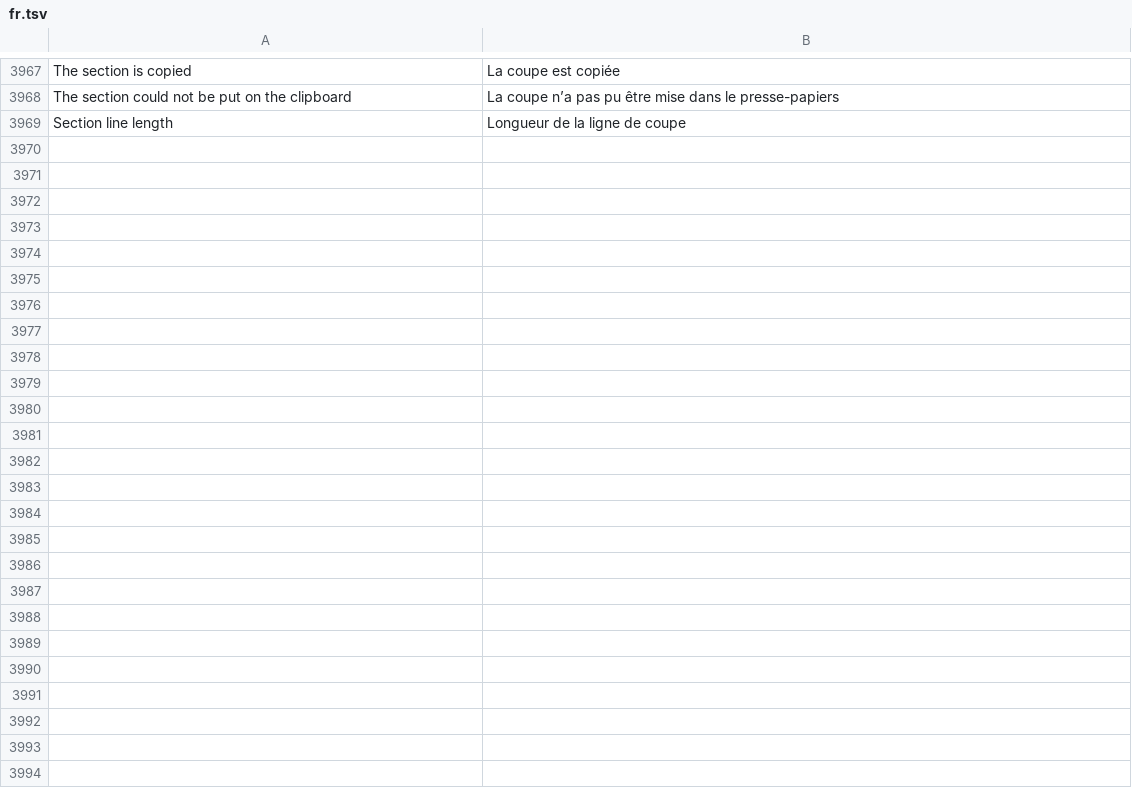
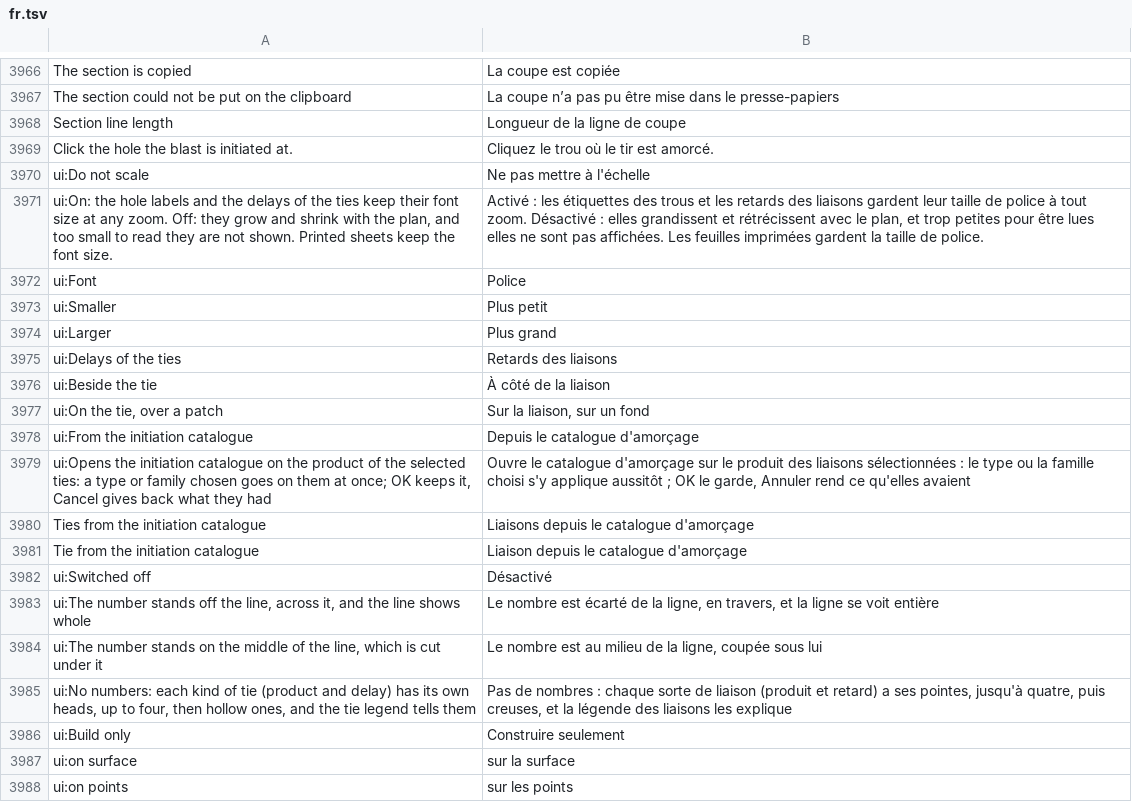
Before and after one commit to rootspain/bdsgnr, a TSV file: src/BlastDesigner.App/Services/fr.tsv, drawn as a sheet; only a part is shown, gaps mark what is left out; the diff covers the shown part only; the diff names each change by its address in the sheet, - before the commit and + after, or states it on an @@ line.

```diff
--- a/src/BlastDesigner.App/Services/fr.tsv
+++ b/src/BlastDesigner.App/Services/fr.tsv
+row 3969: Click the hole the blast is initiated at. | Cliquez le trou où le tir est amorcé.
+row 3970: ui:Do not scale | Ne pas mettre à l'échelle
+row 3971: ui:On: the hole labels and the delays of the ties keep their font size at any zoom. Off: they grow and shrink with the plan, and too small to read they are not shown. Printed sheets keep the font size. | Activé : les étiquettes des trous et les retards des liaisons gardent leur taille de police à tout zoom. Désactivé : elles grandissent et rétrécissent avec le plan, et trop petites pour être lues elles ne sont pas affichées. Les feuilles imprimées gardent la taille de police.
+row 3972: ui:Font | Police
+row 3973: ui:Smaller | Plus petit
+row 3974: ui:Larger | Plus grand
+row 3975: ui:Delays of the ties | Retards des liaisons
+row 3976: ui:Beside the tie | À côté de la liaison
+row 3977: ui:On the tie, over a patch | Sur la liaison, sur un fond
+row 3978: ui:From the initiation catalogue | Depuis le catalogue d'amorçage
+row 3979: ui:Opens the initiation catalogue on the product of the selected ties: a type or family chosen goes on them at once; OK keeps it, Cancel gives back what they had | Ouvre le catalogue d'amorçage sur le produit des liaisons sélectionnées : le type ou la famille choisi s'y applique aussitôt ; OK le garde, Annuler rend ce qu'elles avaient
+row 3980: Ties from the initiation catalogue | Liaisons depuis le catalogue d'amorçage
+row 3981: Tie from the initiation catalogue | Liaison depuis le catalogue d'amorçage
+row 3982: ui:Switched off | Désactivé
+row 3983: ui:The number stands off the line, across it, and the line shows whole | Le nombre est écarté de la ligne, en travers, et la ligne se voit entière
+row 3984: ui:The number stands on the middle of the line, which is cut under it | Le nombre est au milieu de la ligne, coupée sous lui
+row 3985: ui:No numbers: each kind of tie (product and delay) has its own heads, up to four, then hollow ones, and the tie legend tells them | Pas de nombres : chaque sorte de liaison (produit et retard) a ses pointes, jusqu'à quatre, puis creuses, et la légende des liaisons les explique
+row 3986: ui:Build only | Construire seulement
+row 3987: ui:on surface | sur la surface
+row 3988: ui:on points | sur les points
```
Also changed, not shown: 16 added rows, 1 removed row and 2 edited cells elsewhere in this file, src/BlastDesigner.App/Services/kk.tsv, src/BlastDesigner.App/Services/ru.tsv, 41 other files.
